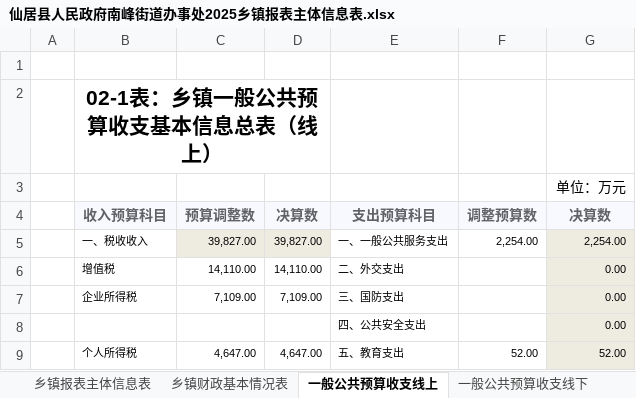
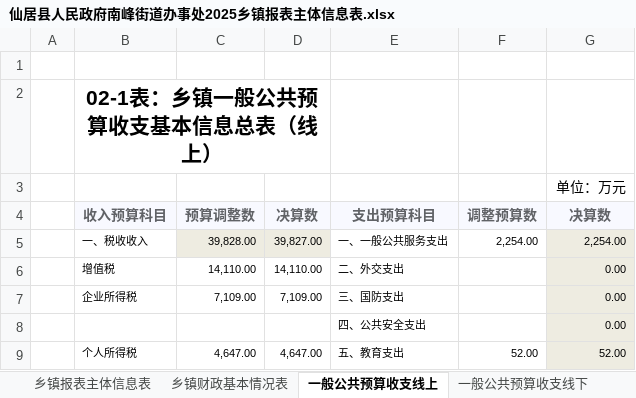
Before and after one commit to wang1st/xlsOne, an Excel workbook: 仙居县/仙居县人民政府南峰街道办事处2025乡镇报表主体信息表.xlsx, sheet 一般公共预算收支线上, drawn as a sheet; only a part is shown; values as stored, in another font and other column widths than the file's, no borders; charts and pictures not drawn; the diff names each change by its address in the sheet, - before the commit and + after, or states it on an @@ line.

```diff
--- a/仙居县/仙居县人民政府南峰街道办事处2025乡镇报表主体信息表.xlsx (sheet 一般公共预算收支线上)
+++ b/仙居县/仙居县人民政府南峰街道办事处2025乡镇报表主体信息表.xlsx (sheet 一般公共预算收支线上)
-C5 (预算调整数): 39,827.00
+C5 (预算调整数): 39,828.00
```
Also changed, not shown: charts or pictures, 53 other files.
